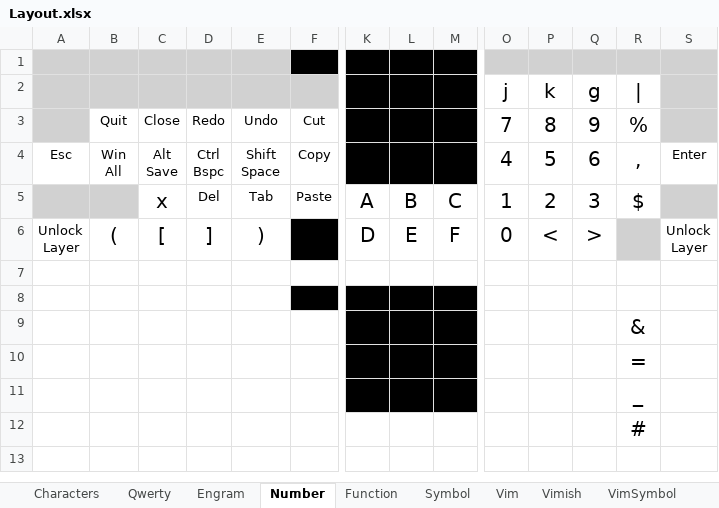
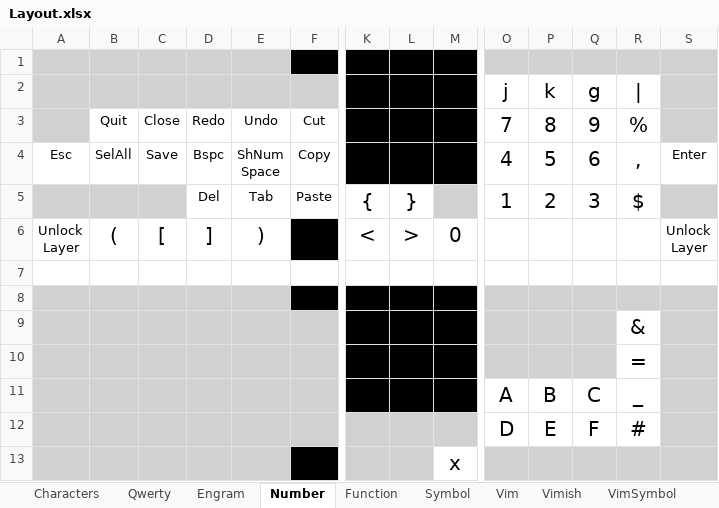
Before and after one commit to kjmcnamara1/zmk-config, an Excel workbook: Layout.xlsx, sheet Number, drawn as a sheet; only a part is shown, gaps mark what is left out; values as stored, in another font and other column widths than the file's, no borders; removed rows and columns are numbered as before the commit, all else as after; rows hold the shown columns only; ↵ is a line break in a cell; the diff names each change by its address in the sheet, - before the commit and + after, or states it on an @@ line.

```diff
--- a/Layout.xlsx (sheet Number)
+++ b/Layout.xlsx (sheet Number)
-B4 (Quit): Win ↵ All
+B4 (Quit): SelAll
-C4 (Close): Alt ↵ Save
+C4 (Close): Save
-D4 (Redo): Ctrl ↵ Bspc
+D4 (Redo): Bspc
-E4 (Undo): Shift ↵ Space
+E4 (Undo): ShNum ↵ Space
-C5 (Close): x
+C5 (Close): (empty)
-C5 fill: none
+C5 fill: #D1D1D1
-K5: A
+K5: {
-L5: B
+L5: }
-M5: C
+M5: (empty)
-M5 fill: none
+M5 fill: #D1D1D1
-K6: D
+K6: <
-L6: E
+L6: >
-M6: F
+M6: 0
-O6 (7): 0
+O6 (7): (empty)
-P6 (8): <
+P6 (8): (empty)
-Q6 (9): >
+Q6 (9): (empty)
-R6 fill: #D1D1D1
+R6 fill: none
-A8:E8 fill: none
+A8:E8 fill: #D1D1D1
-O8:S8 fill: none
+O8:S8 fill: #D1D1D1
-A9:F10 fill: none
+A9:F10 fill: #D1D1D1
-O9:Q10 fill: none
+O9:Q10 fill: #D1D1D1
-S9:S10 fill: none
+S9:S10 fill: #D1D1D1
-row 11:  |  |  |  |  |  |  |  |  |  |  |  | _
-row 12:  |  |  |  |  |  |  |  |  |  |  |  | #
+row 11:  |  |  |  |  |  |  |  |  | A | B | C | _
+row 12:  |  |  |  |  |  |  |  |  | D | E | F | #
+row 13:  |  |  |  |  |  |  |  | x
```
Also changed, not shown: sheet Qwerty, sheet Engram, 2 other files.
